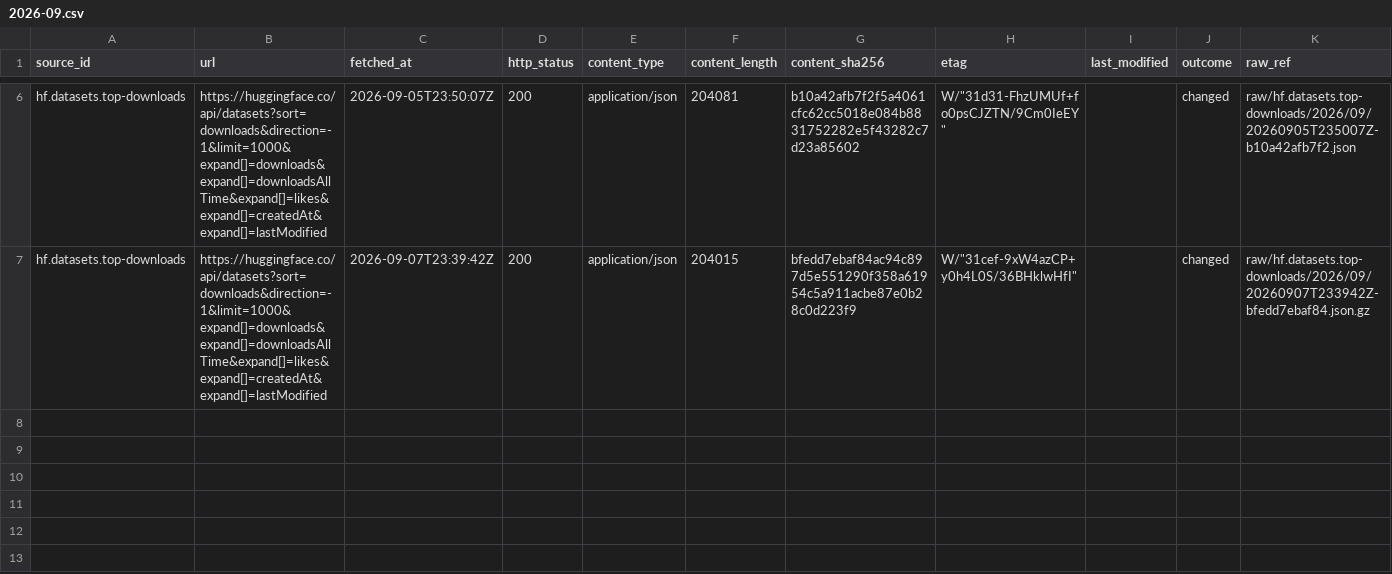
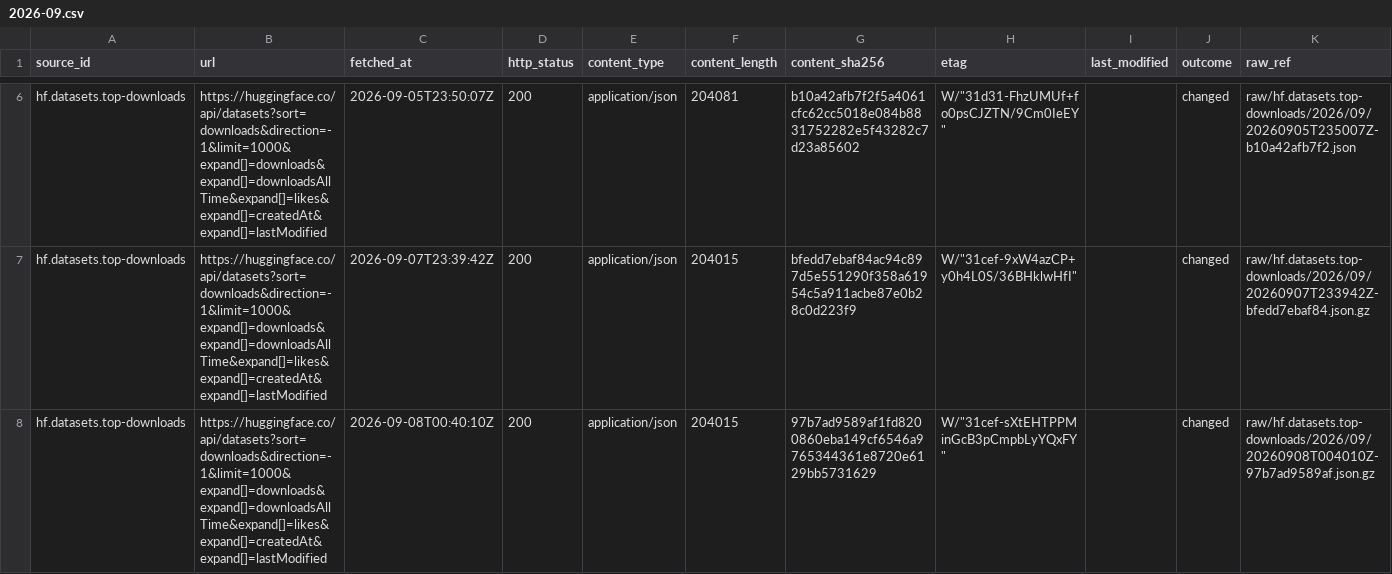
Before and after one commit to q3dresearch/wss-hugging-face, a CSV file: manifest/hf.datasets.top-downloads/2026-09.csv, drawn as a sheet; only a part is shown, gaps mark what is left out; rows hold the shown columns only; the diff names each change by its address in the sheet, - before the commit and + after, or states it on an @@ line.

```diff
--- a/manifest/hf.datasets.top-downloads/2026-09.csv
+++ b/manifest/hf.datasets.top-downloads/2026-09.csv
+row 8: hf.datasets.top-downloads | https://huggingface.co/api/datasets?sort=downloads&direction=-1&limit=1000&expand[]=downloads&expand[]=downloadsAllTime&expand[]=likes&expand[]=createdAt&expand[]=lastModified | 2026-09-08T00:40:10Z | 200 | application/json | 204015 | 97b7ad9589af1fd8200860eba149cf6546a9765344361e8720e6129bb5731629 | W/"31cef-sXtEHTPPMinGcB3pCmpbLyYQxFY" |  | changed | raw/hf.datasets.top-downloads/2026/09/20260908T004010Z-97b7ad9589af.json.gz
```
Also changed, not shown: manifest/hf.datasets.top-likes/2026-09.csv, manifest/hf.models.text-generation/2026-09.csv, 18 other files.
